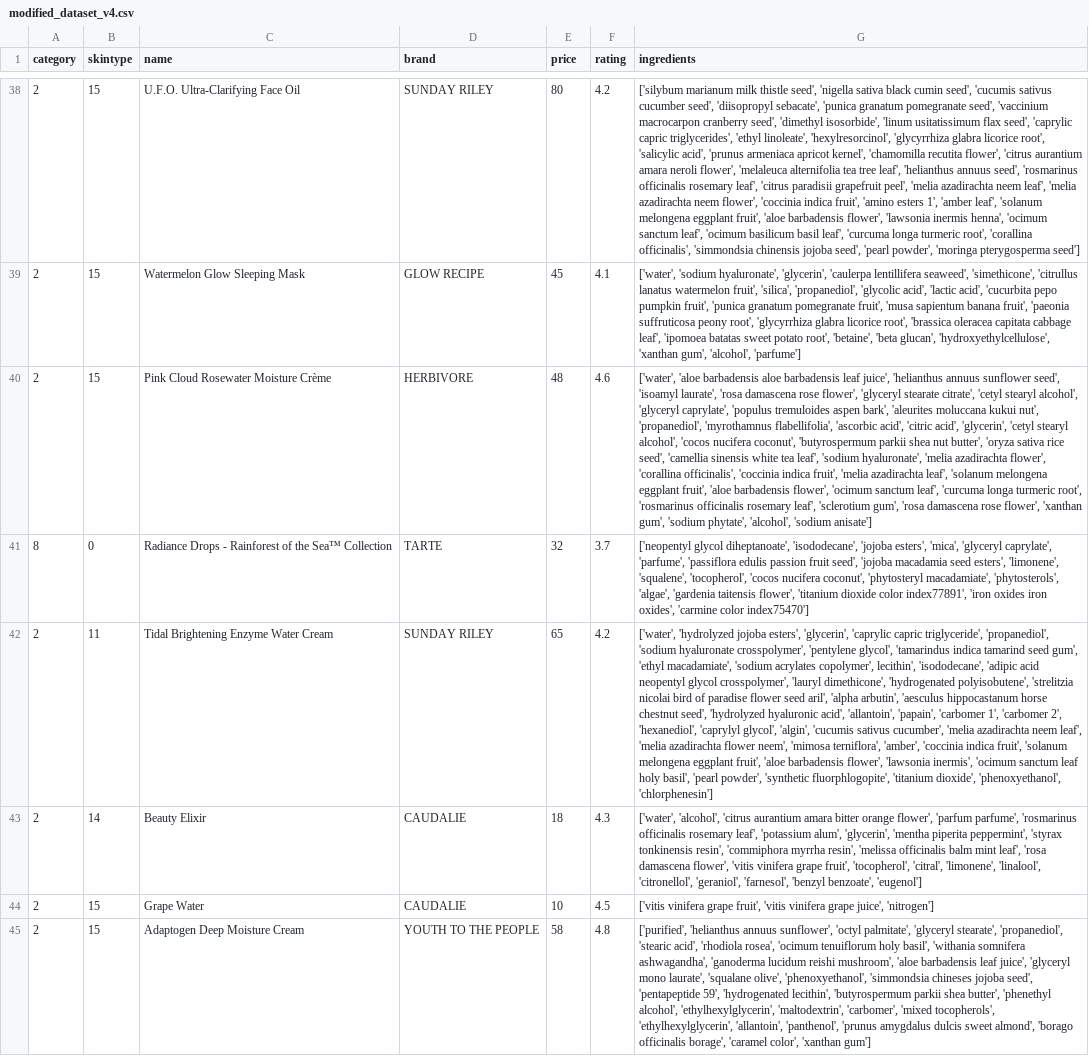
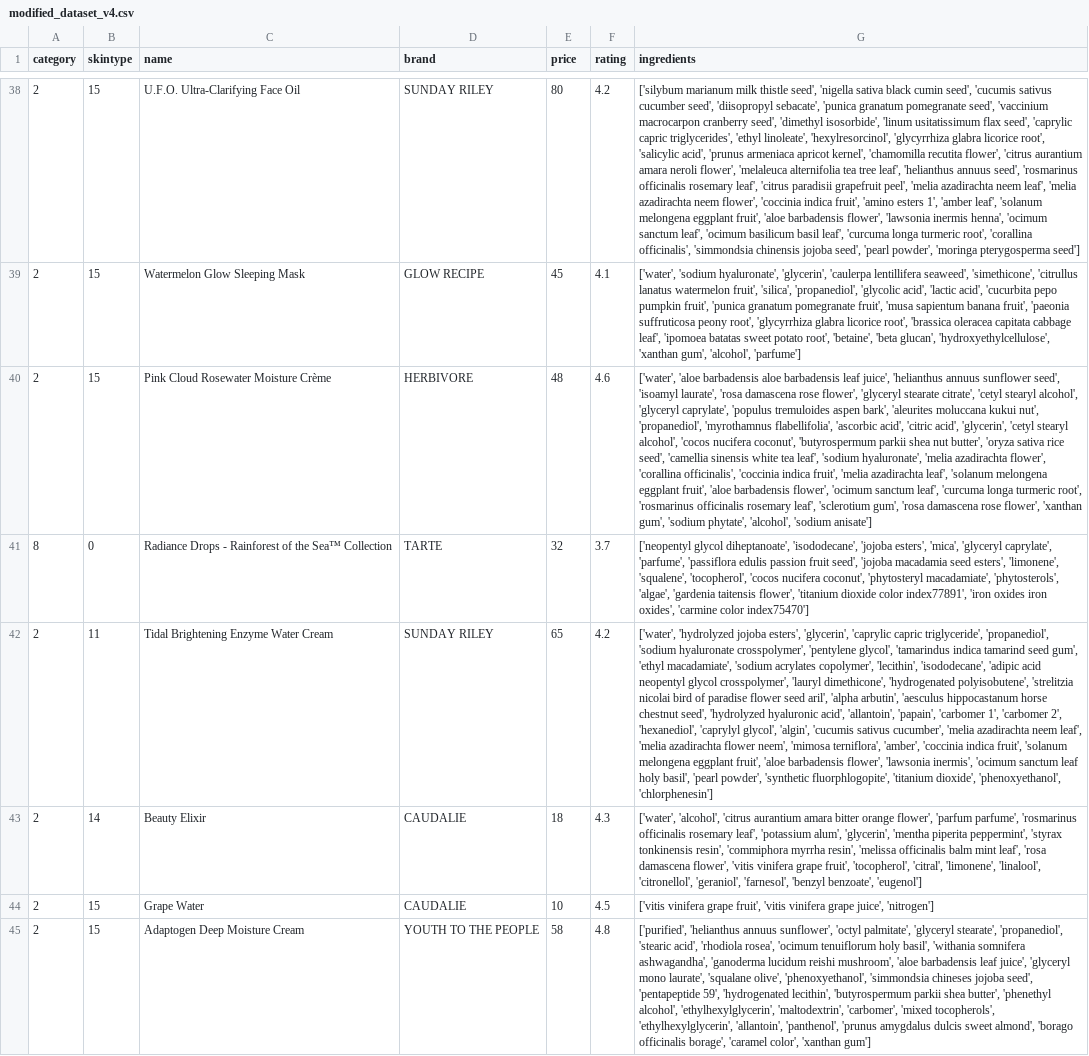
Before and after one commit to utk-cs340-fall24/Skincare-Recommender, a CSV file: recommender/data_cleaning/modified_dataset_v4.csv, drawn as a sheet; only a part is shown, gaps mark what is left out; the diff names each change by its address in the sheet, - before the commit and + after, or states it on an @@ line.

```diff
--- a/recommender/data_cleaning/modified_dataset_v4.csv
+++ b/recommender/data_cleaning/modified_dataset_v4.csv
-G42 (ingredients): …acrylates copolymer', lecithin', 'isododecane', 'adipic…
+G42 (ingredients): …acrylates copolymer', 'lecithin', 'isododecane', 'adipic…
```
Also changed, not shown: 2 other files.
